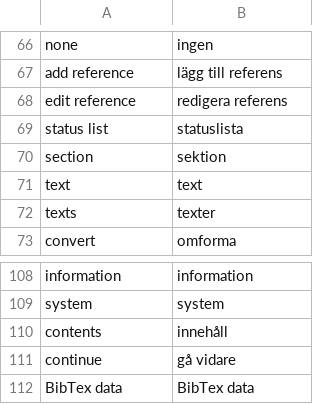
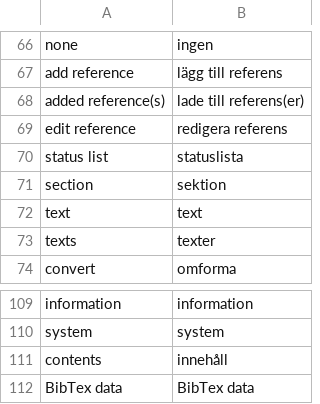
Before and after one commit to pekrau/mdbook, a CSV file: translations.csv, drawn as a sheet; only a part is shown, gaps mark what is left out; removed rows and columns are numbered as before the commit, all else as after; the diff names each change by its address in the sheet, - before the commit and + after, or states it on an @@ line.

```diff
--- a/translations.csv
+++ b/translations.csv
+row 68: added reference(s) | lade till referens(er)
-row 111: continue | gå vidare
```
Also changed, not shown: 5 other files.
